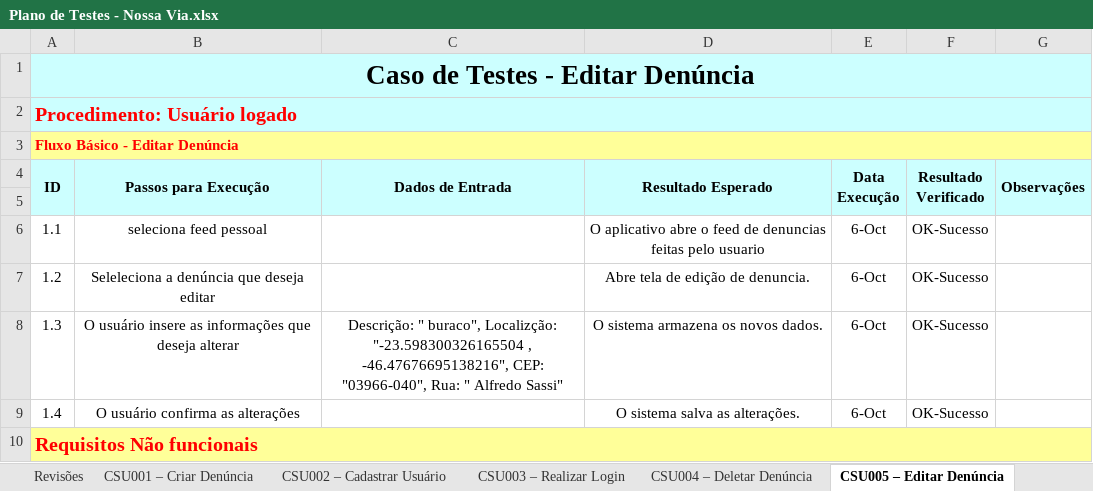
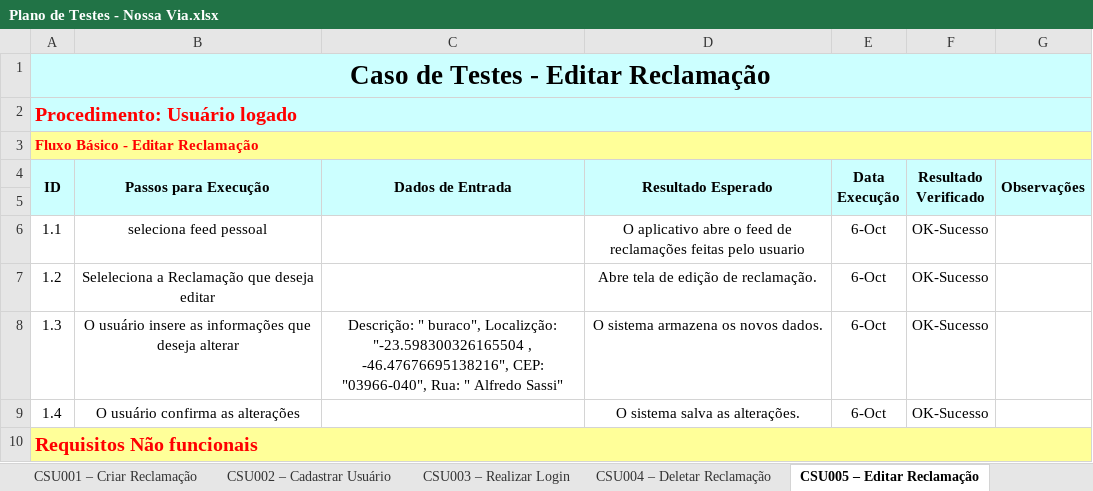
Before and after one commit to frsouzaa/Documentacao-TCC-NossaVia, an Excel workbook: Documentação/Plano de Testes - Nossa Via.xlsx, sheet CSU005 – Editar Reclamação, drawn as a sheet; values as stored, in another font and other column widths than the file's, no borders; the diff names each change by its address in the sheet, - before the commit and + after, or states it on an @@ line.

Commit message:
Corrige termo denuncia por reclamacao

```diff
--- a/Documentação/Plano de Testes - Nossa Via.xlsx (sheet CSU005 – Editar Reclamação)
+++ b/Documentação/Plano de Testes - Nossa Via.xlsx (sheet CSU005 – Editar Reclamação)
-sheet tab: CSU001 – Criar Denúncia
+sheet tab: CSU001 – Criar Reclamação
-sheet tab: CSU004 – Deletar Denúncia
+sheet tab: CSU004 – Deletar Reclamação
-sheet tab: CSU005 – Editar Denúncia
+sheet tab: CSU005 – Editar Reclamação
-A1 (ID): Caso de Testes - Editar Denúncia
+A1 (ID): Caso de Testes - Editar Reclamação
-A3 (ID): Fluxo Básico - Editar Denúncia
+A3 (ID): Fluxo Básico - Editar Reclamação
-D6 (Resultado Esperado): …feed de denuncias feitas pelo…
+D6 (Resultado Esperado): …feed de reclamações feitas pelo…
-B7 (Passos para Execução): Seleleciona a denúncia que deseja editar
+B7 (Passos para Execução): Seleleciona a Reclamação que deseja editar
-D7 (Resultado Esperado): Abre tela de edição de denuncia.
+D7 (Resultado Esperado): Abre tela de edição de reclamação.
```
Also changed, not shown: sheet CSU004 – Deletar Reclamação, sheet CSU007 – Feed de Reclamações, sheet CSU006 – Alterar Status, sheet CSU013 - Feed Pessoal, sheet CSU008 – Visualizar Reclamação, other sheet tabs.
